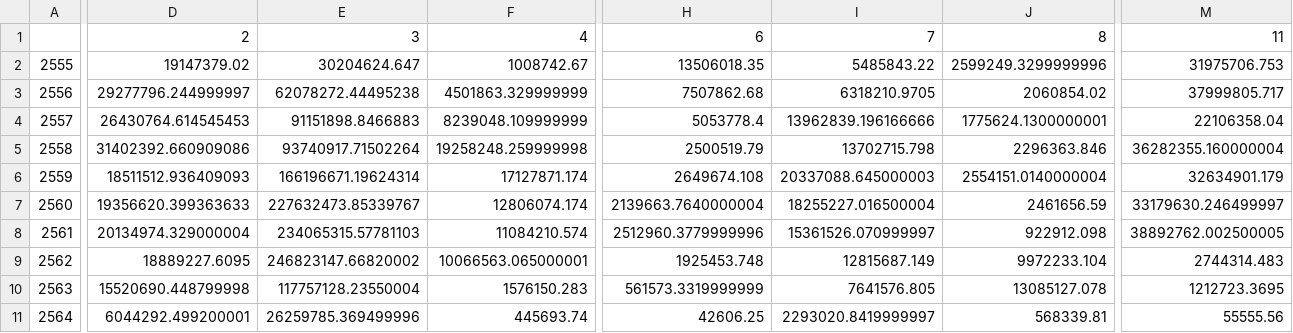
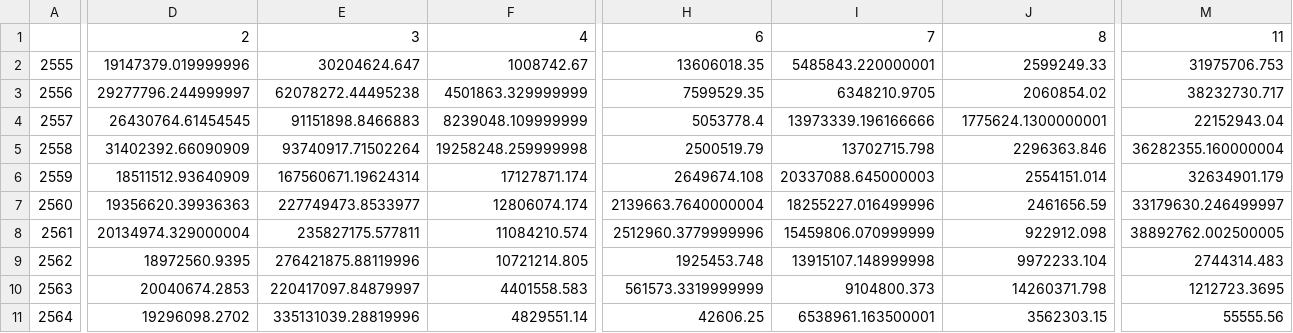
Before and after one commit to kopkiss/mydj1, a CSV file: mydj1/static/csv/12types_of_budget.csv, drawn as a sheet; only a part is shown, gaps mark what is left out; the diff covers the shown part only; the diff names each change by its address in the sheet, - before the commit and + after, or states it on an @@ line.

```diff
--- a/mydj1/static/csv/12types_of_budget.csv
+++ b/mydj1/static/csv/12types_of_budget.csv
-D2: 19147379.02
+D2: 19147379.019999996
-H2: 13506018.35
+H2: 13606018.35
-I2: 5485843.22
+I2: 5485843.220000001
-J2: 2599249.3299999996
+J2: 2599249.33
-H3: 7507862.68
+H3: 7599529.35
-I3: 6318210.9705
+I3: 6348210.9705
-M3: 37999805.717
+M3: 38232730.717
-D4: 26430764.614545453
+D4: 26430764.61454545
-I4: 13962839.196166666
+I4: 13973339.196166666
-M4: 22106358.04
+M4: 22152943.04
-D5: 31402392.660909086
+D5: 31402392.66090909
-D6: 18511512.936409093
+D6: 18511512.93640909
-E6: 166196671.19624314
+E6: 167560671.19624314
-J6: 2554151.0140000004
+J6: 2554151.014
-D7: 19356620.399363633
+D7: 19356620.39936363
-E7: 227632473.85339767
+E7: 227749473.8533977
-I7: 18255227.016500004
+I7: 18255227.016499996
-E8: 234065315.57781103
+E8: 235827175.577811
-I8: 15361526.070999997
+I8: 15459806.070999999
-D9: 18889227.6095
+D9: 18972560.9395
-E9: 246823147.66820002
+E9: 276421875.88119996
-F9: 10066563.065000001
+F9: 10721214.805
-I9: 12815687.149
+I9: 13915107.148999998
-D10: 15520690.448799998
+D10: 20040674.2853
-E10: 117757128.23550004
+E10: 220417097.84879997
-F10: 1576150.283
+F10: 4401558.583
-I10: 7641576.805
+I10: 9104800.373
-J10: 13085127.078
+J10: 14260371.798
-D11: 6044292.499200001
+D11: 19296098.2702
-E11: 26259785.369499996
+E11: 335131039.28819996
-F11: 445693.74
+F11: 4829551.14
-I11: 2293020.8419999997
+I11: 6538961.163500001
-J11: 568339.81
+J11: 3562303.15
```
Also changed, not shown: 4 edited cells elsewhere in this file, mydj1/static/csv/main_research.csv, 13 other files.
